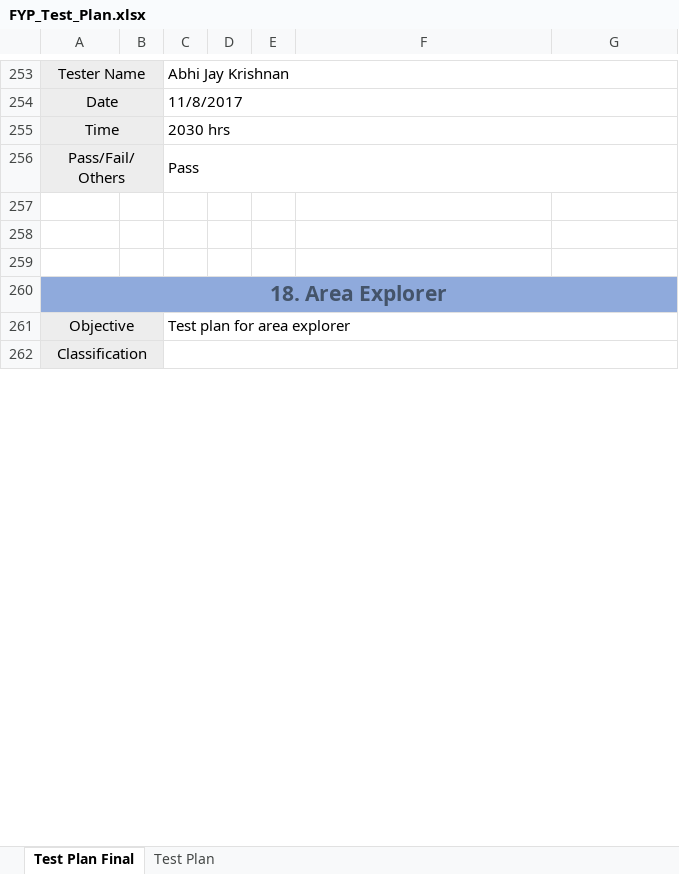
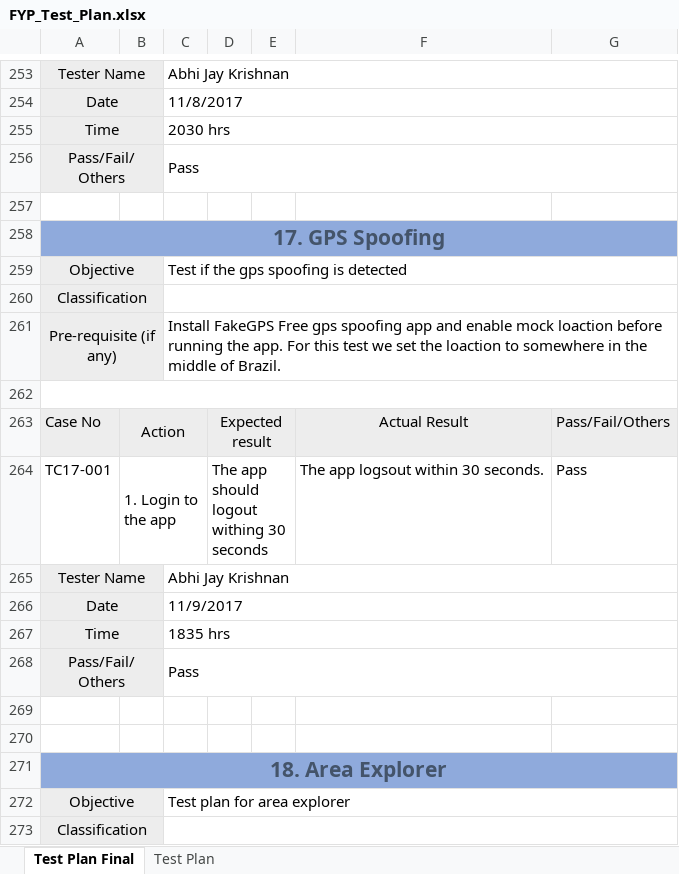
Before and after one commit to AbhiJay-K/LocADoc_App, an Excel workbook: FYP documentation/FYP_Test_Plan.xlsx, sheet Test Plan Final, drawn as a sheet; only a part is shown, gaps mark what is left out; values as stored, in another font and other column widths than the file's, no borders; the diff names each change by its address in the sheet, - before the commit and + after, or states it on an @@ line.

Commit message:
Added gps spoofing test case

```diff
--- a/FYP documentation/FYP_Test_Plan.xlsx (sheet Test Plan Final)
+++ b/FYP documentation/FYP_Test_Plan.xlsx (sheet Test Plan Final)
+row 258: 17. GPS Spoofing
+row 259: Objective |  | Test if the gps spoofing is detected
+row 260: Classification
+row 261: Pre-requisite (if any) |  | Install FakeGPS Free gps spoofing app and enable mock loaction before running the app. For this test we set the loaction to somewhere in the middle of Brazil.
+row 262: (empty)
+row 263: Case No | Action |  | Expected result |  | Actual Result | Pass/Fail/Others
+row 264: TC17-001 | 1. Login to the app |  | The app should logout withing 30 seconds |  | The app logsout within 30 seconds. | Pass
+row 265: Tester Name |  | Abhi Jay Krishnan
+row 266: Date |  | 11/9/2017
+row 267: Time |  | 1835 hrs
+row 268: Pass/Fail/Others |  | Pass
```
Also changed, not shown: charts or pictures, 3 other files.
